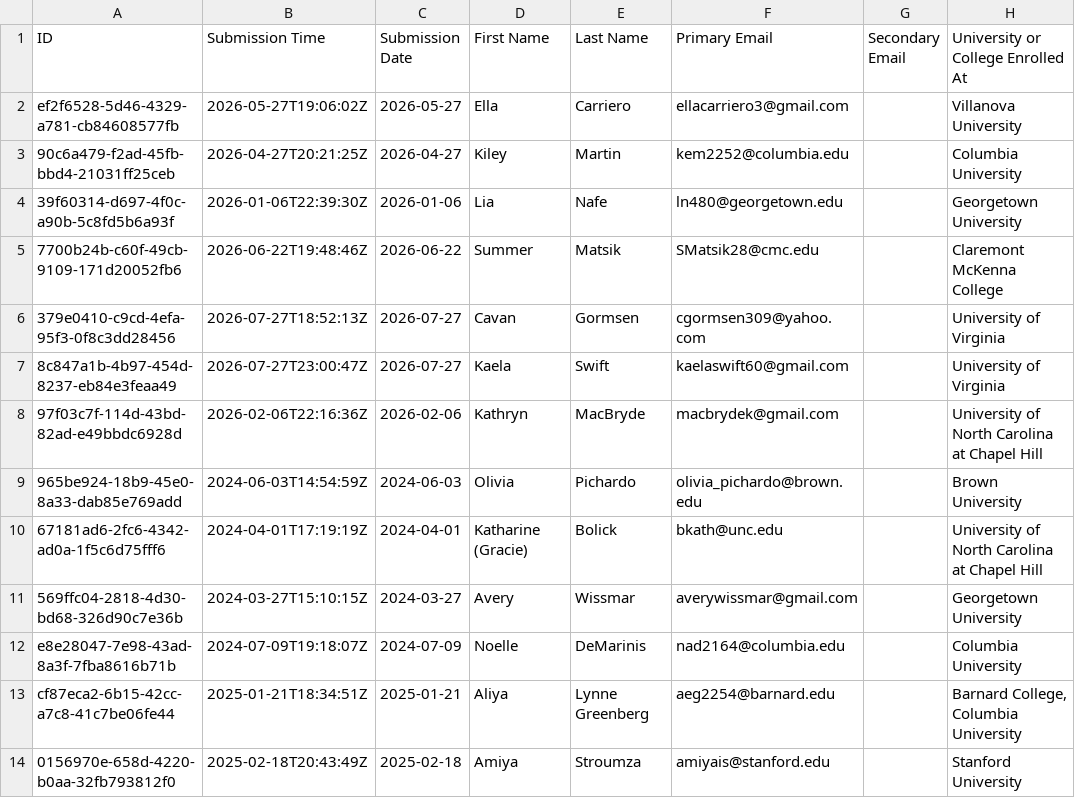
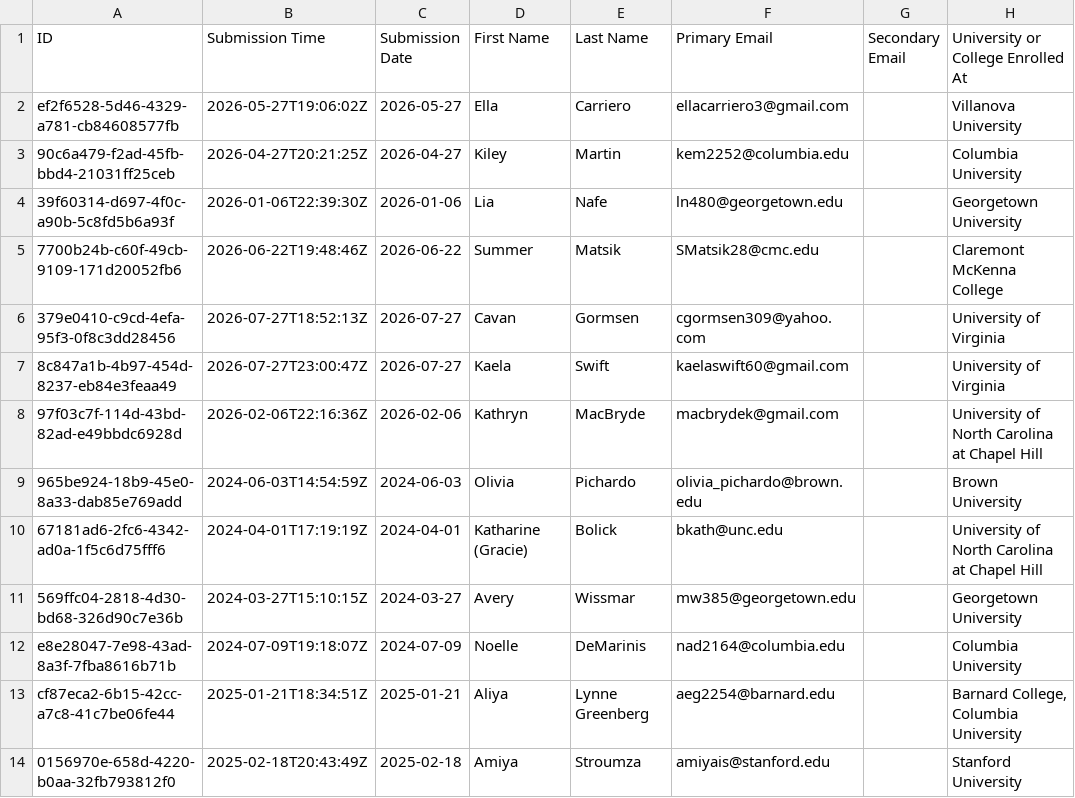
Before and after one commit to paolacalle/cpl-crm, a CSV file: data/import_scholars/raw/cpl-interest-submissions.csv, drawn as a sheet; only a part is shown; the diff names each change by its address in the sheet, - before the commit and + after, or states it on an @@ line.

```diff
--- a/data/import_scholars/raw/cpl-interest-submissions.csv
+++ b/data/import_scholars/raw/cpl-interest-submissions.csv
-F11 (Primary Email): averywissmar@gmail.com
+F11 (Primary Email): mw385@georgetown.edu
```
Also changed, not shown: data/import_scholars/clean/cpl-members-cleaned.csv, 6 other files.
